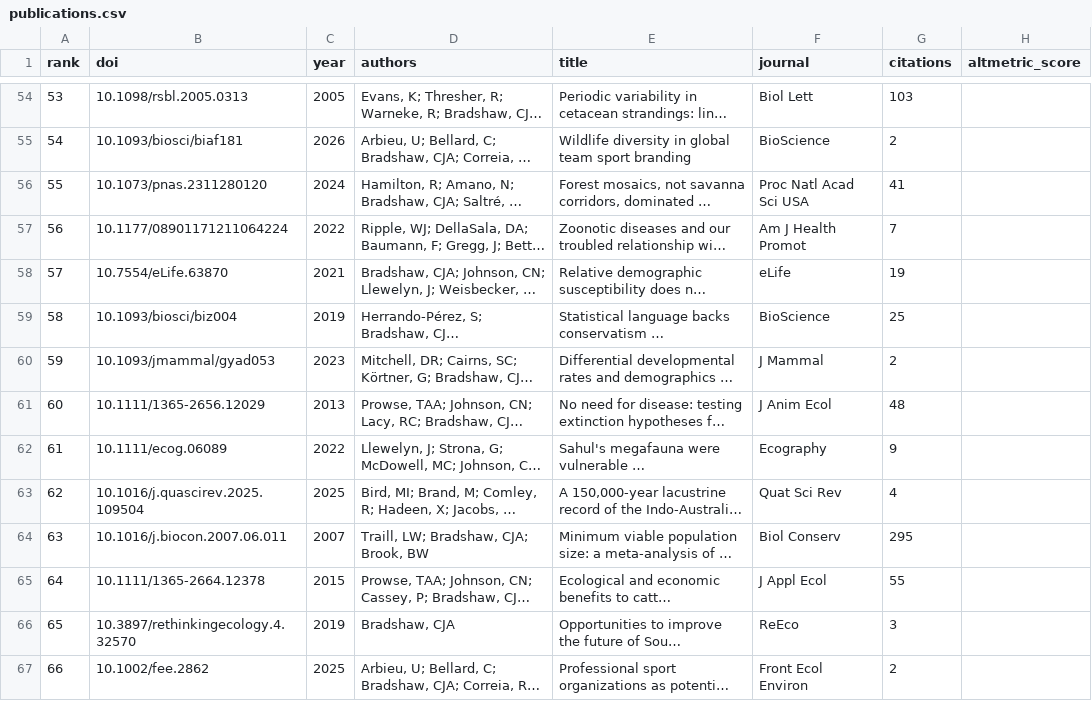
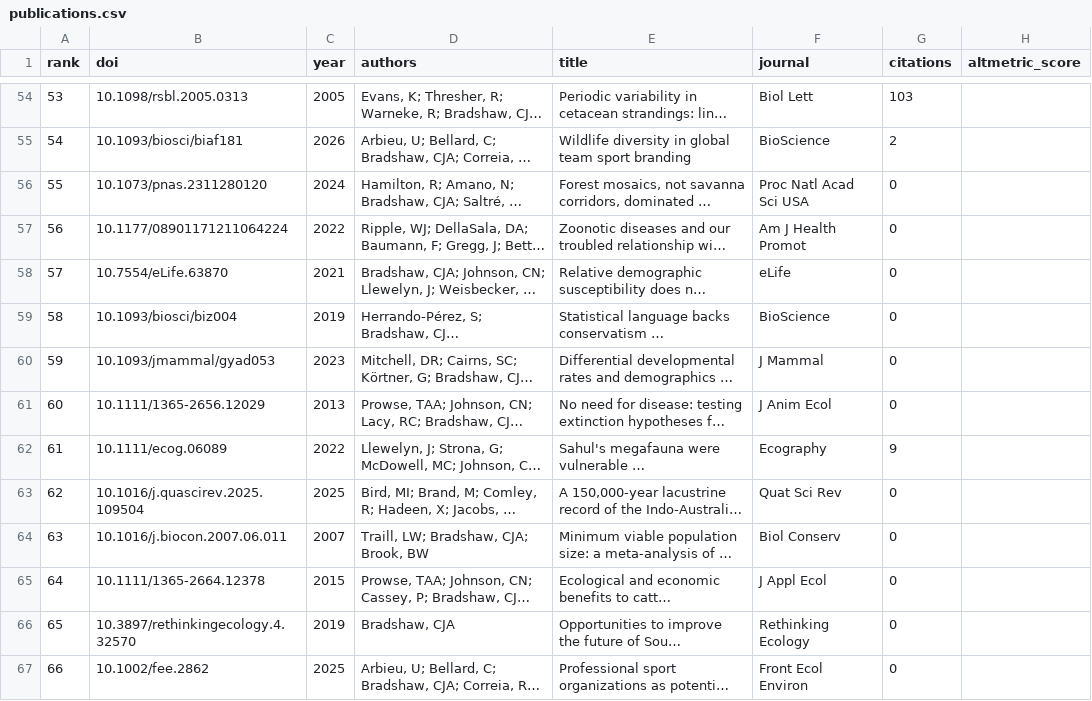
Before and after one commit to cjabradshaw/AltmetricBradshaw, a CSV file: publications.csv, drawn as a sheet; only a part is shown, gaps mark what is left out; long unchanged cells end in …; the diff covers the shown part only; the diff names each change by its address in the sheet, - before the commit and + after, or states it on an @@ line.

```diff
--- a/publications.csv
+++ b/publications.csv
-G56 (citations): 41
+G56 (citations): 0
-G57 (citations): 7
+G57 (citations): 0
-G58 (citations): 19
+G58 (citations): 0
-G59 (citations): 25
+G59 (citations): 0
-G60 (citations): 2
+G60 (citations): 0
-G61 (citations): 48
+G61 (citations): 0
-G63 (citations): 4
+G63 (citations): 0
-G64 (citations): 295
+G64 (citations): 0
-G65 (citations): 55
+G65 (citations): 0
-F66 (journal): ReEco
+F66 (journal): Rethinking Ecology
-G66 (citations): 3
+G66 (citations): 0
-G67 (citations): 2
+G67 (citations): 0
```
Also changed, not shown: 1 added row, 1 removed row and 149 edited cells elsewhere in this file, 1 other file.
